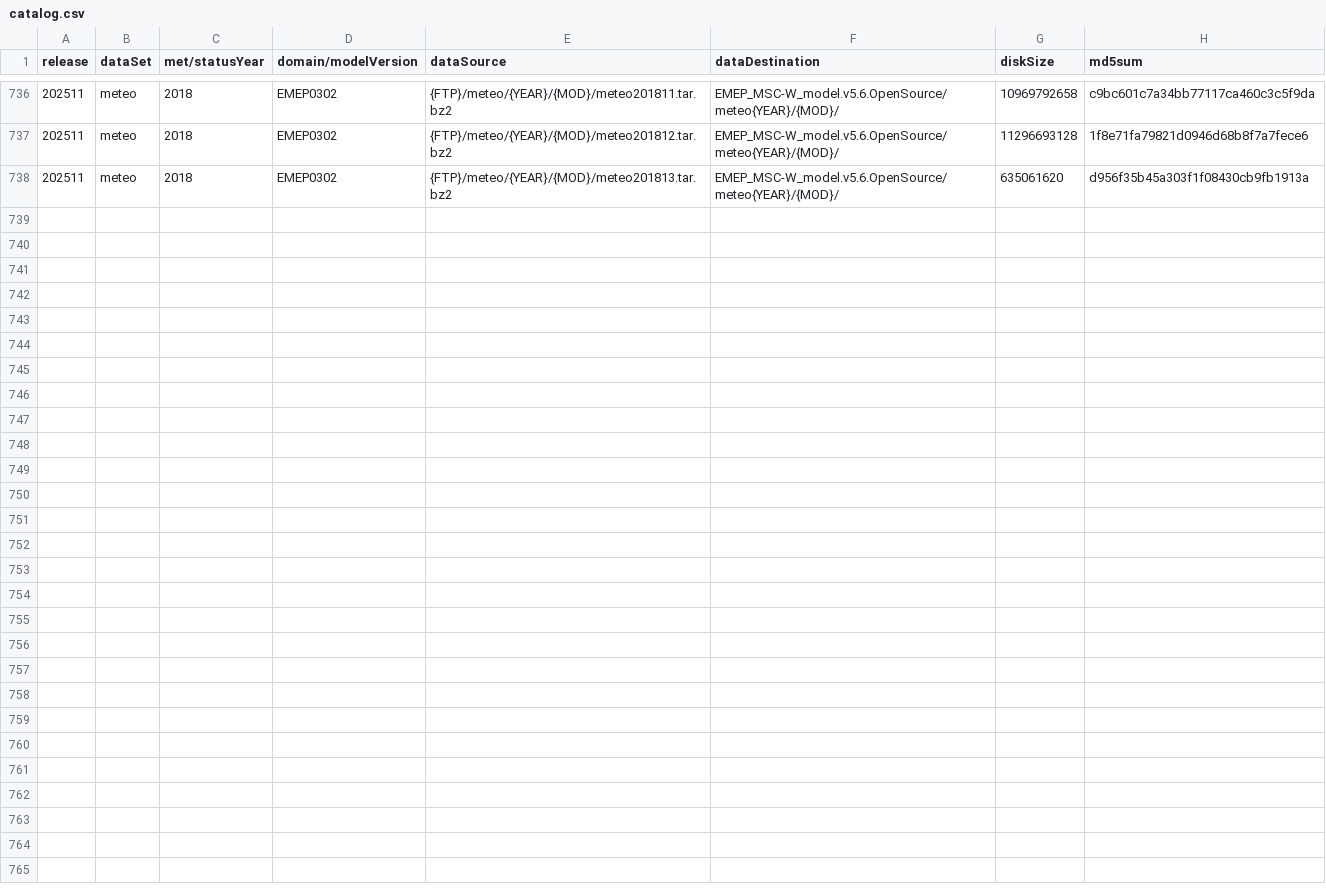
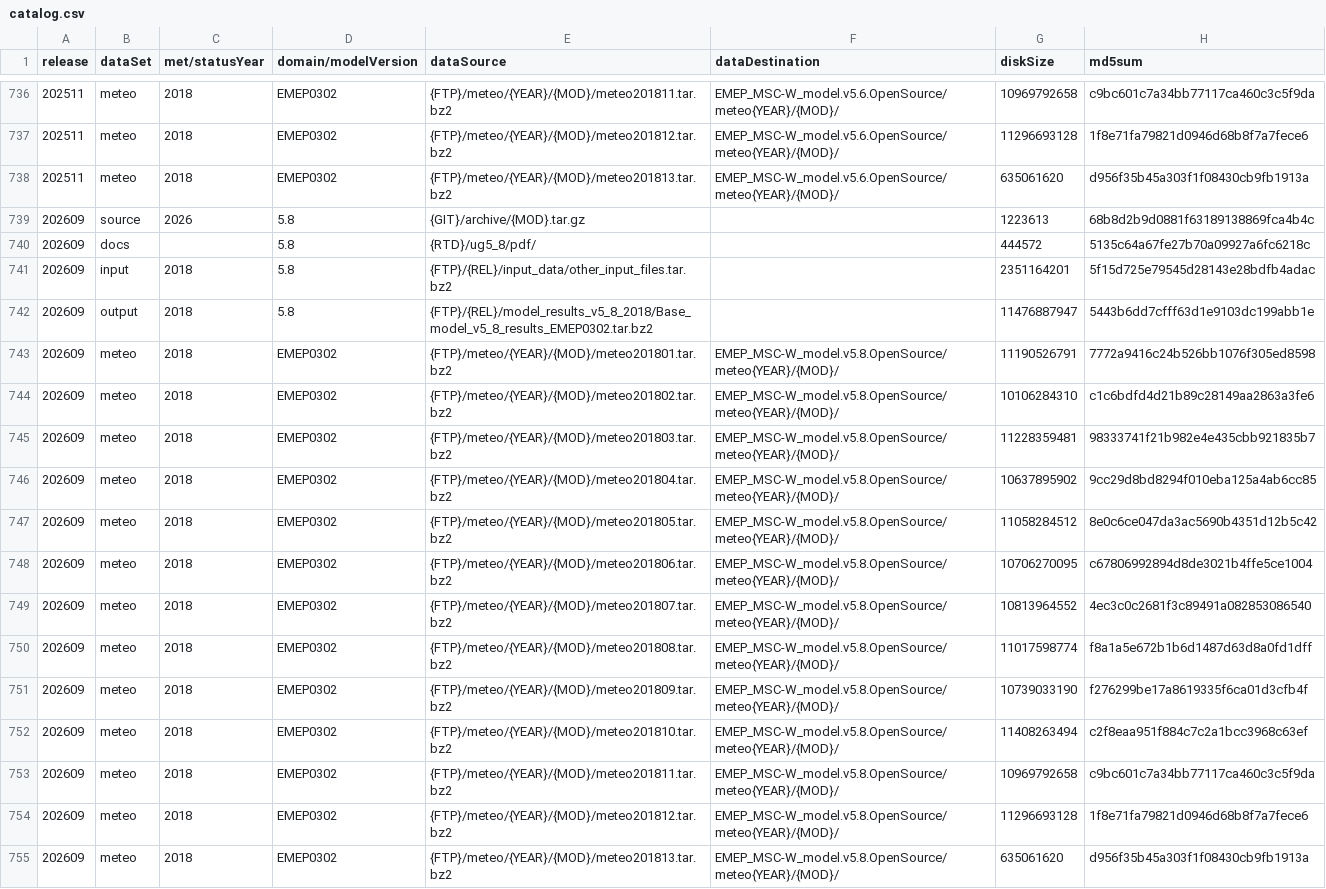
Before and after one commit to metno/emep-ctm, a CSV file: catalog.csv, drawn as a sheet; only a part is shown, gaps mark what is left out.

Commit message:
add version 5.8

```diff
--- a/catalog.csv
+++ b/catalog.csv
@@ -738 +738,18 @@ release,dataSet,met/statusYear,domain/modelVersion,dataSource,dataDestination,di
 202511,meteo,2018,EMEP0302,{FTP}/meteo/{YEAR}/{MOD}/meteo201813.tar.bz2,EMEP_MSC-W_model.v5.6.OpenSource/meteo{YEAR}/{MOD}/,635061620,d956f35b45a303f1f08430cb9fb1913a
+202609,source,2026,5.8,{GIT}/archive/{MOD}.tar.gz,,1223613,68b8d2b9d0881f63189138869fca4b4c
+202609,docs,,5.8,{RTD}/ug5_8/pdf/,,444572,5135c64a67fe27b70a09927a6fc6218c
+202609,input,2018,5.8,{FTP}/{REL}/input_data/other_input_files.tar.bz2,,2351164201,5f15d725e79545d28143e28bdfb4adac
+202609,output,2018,5.8,{FTP}/{REL}/model_results_v5_8_2018/Base_model_v5_8_results_EMEP0302.tar.bz2,,11476887947,5443b6dd7cfff63d1e9103dc199abb1e
+202609,meteo,2018,EMEP0302,{FTP}/meteo/{YEAR}/{MOD}/meteo201801.tar.bz2,EMEP_MSC-W_model.v5.8.OpenSource/meteo{YEAR}/{MOD}/,11190526791,7772a9416c24b526bb1076f305ed8598
+202609,meteo,2018,EMEP0302,{FTP}/meteo/{YEAR}/{MOD}/meteo201802.tar.bz2,EMEP_MSC-W_model.v5.8.OpenSource/meteo{YEAR}/{MOD}/,10106284310,c1c6bdfd4d21b89c28149aa2863a3fe6
+202609,meteo,2018,EMEP0302,{FTP}/meteo/{YEAR}/{MOD}/meteo201803.tar.bz2,EMEP_MSC-W_model.v5.8.OpenSource/meteo{YEAR}/{MOD}/,11228359481,98333741f21b982e4e435cbb921835b7
+202609,meteo,2018,EMEP0302,{FTP}/meteo/{YEAR}/{MOD}/meteo201804.tar.bz2,EMEP_MSC-W_model.v5.8.OpenSource/meteo{YEAR}/{MOD}/,10637895902,9cc29d8bd8294f010eba125a4ab6cc85
+202609,meteo,2018,EMEP0302,{FTP}/meteo/{YEAR}/{MOD}/meteo201805.tar.bz2,EMEP_MSC-W_model.v5.8.OpenSource/meteo{YEAR}/{MOD}/,11058284512,8e0c6ce047da3ac5690b4351d12b5c42
+202609,meteo,2018,EMEP0302,{FTP}/meteo/{YEAR}/{MOD}/meteo201806.tar.bz2,EMEP_MSC-W_model.v5.8.OpenSource/meteo{YEAR}/{MOD}/,10706270095,c67806992894d8de3021b4ffe5ce1004
+202609,meteo,2018,EMEP0302,{FTP}/meteo/{YEAR}/{MOD}/meteo201807.tar.bz2,EMEP_MSC-W_model.v5.8.OpenSource/meteo{YEAR}/{MOD}/,10813964552,4ec3c0c2681f3c89491a082853086540
+202609,meteo,2018,EMEP0302,{FTP}/meteo/{YEAR}/{MOD}/meteo201808.tar.bz2,EMEP_MSC-W_model.v5.8.OpenSource/meteo{YEAR}/{MOD}/,11017598774,f8a1a5e672b1b6d1487d63d8a0fd1dff
+202609,meteo,2018,EMEP0302,{FTP}/meteo/{YEAR}/{MOD}/meteo201809.tar.bz2,EMEP_MSC-W_model.v5.8.OpenSource/meteo{YEAR}/{MOD}/,10739033190,f276299be17a8619335f6ca01d3cfb4f
+202609,meteo,2018,EMEP0302,{FTP}/meteo/{YEAR}/{MOD}/meteo201810.tar.bz2,EMEP_MSC-W_model.v5.8.OpenSource/meteo{YEAR}/{MOD}/,11408263494,c2f8eaa951f884c7c2a1bcc3968c63ef
+202609,meteo,2018,EMEP0302,{FTP}/meteo/{YEAR}/{MOD}/meteo201811.tar.bz2,EMEP_MSC-W_model.v5.8.OpenSource/meteo{YEAR}/{MOD}/,10969792658,c9bc601c7a34bb77117ca460c3c5f9da
+202609,meteo,2018,EMEP0302,{FTP}/meteo/{YEAR}/{MOD}/meteo201812.tar.bz2,EMEP_MSC-W_model.v5.8.OpenSource/meteo{YEAR}/{MOD}/,11296693128,1f8e71fa79821d0946d68b8f7a7fece6
+202609,meteo,2018,EMEP0302,{FTP}/meteo/{YEAR}/{MOD}/meteo201813.tar.bz2,EMEP_MSC-W_model.v5.8.OpenSource/meteo{YEAR}/{MOD}/,635061620,d956f35b45a303f1f08430cb9fb1913a
```
Also changed, not shown: 1 other file.
